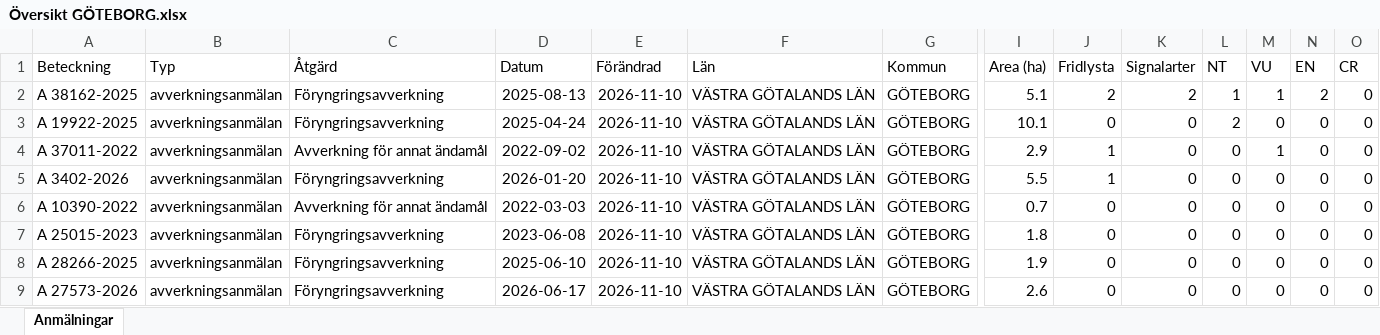
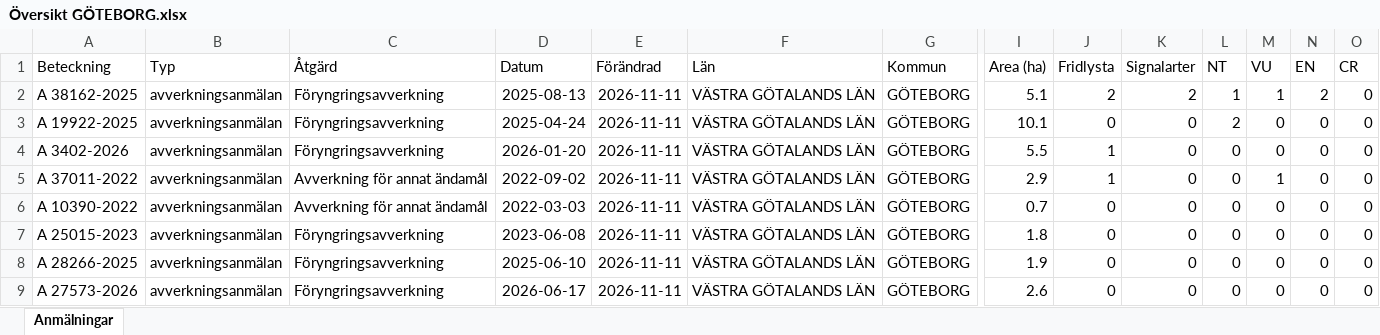
Before and after one commit to klasma/Logging_1480, an Excel workbook: Översikt GÖTEBORG.xlsx, sheet Anmälningar, drawn as a sheet; only a part is shown, gaps mark what is left out; values as stored, in another font and other column widths than the file's, no borders; removed rows and columns are numbered as before the commit, all else as after; rows hold the shown columns only; the diff names each change by its address in the sheet, - before the commit and + after, or states it on an @@ line.

```diff
--- a/Översikt GÖTEBORG.xlsx (sheet Anmälningar)
+++ b/Översikt GÖTEBORG.xlsx (sheet Anmälningar)
-E2:E3 (Förändrad): 2026-11-10
+E2:E3 (Förändrad): 2026-11-11
-row 4: A 37011-2022 | avverkningsanmälan | Avverkning för annat ändamål | 2022-09-02 | 2026-11-10 | VÄSTRA GÖTALANDS LÄN | GÖTEBORG | 2.9 | 1 | 0 | 0 | 1 | 0 | 0
-E4 (Förändrad): 2026-11-10
+E4 (Förändrad): 2026-11-11
+row 5: A 37011-2022 | avverkningsanmälan | Avverkning för annat ändamål | 2022-09-02 | 2026-11-11 | VÄSTRA GÖTALANDS LÄN | GÖTEBORG | 2.9 | 1 | 0 | 0 | 1 | 0 | 0
-E6:E9 (Förändrad): 2026-11-10
+E6:E9 (Förändrad): 2026-11-11
```
Also changed, not shown: artfynd/A 19922-2025 artfynd.xlsx, artfynd/A 3402-2026 artfynd.xlsx, 19 other files.
